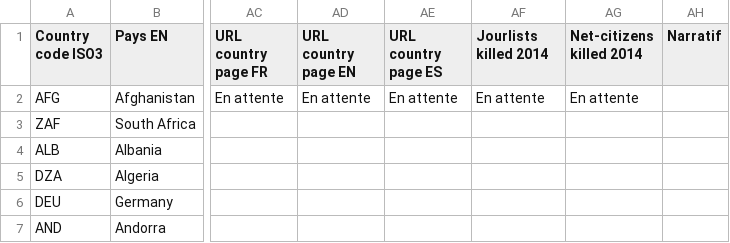
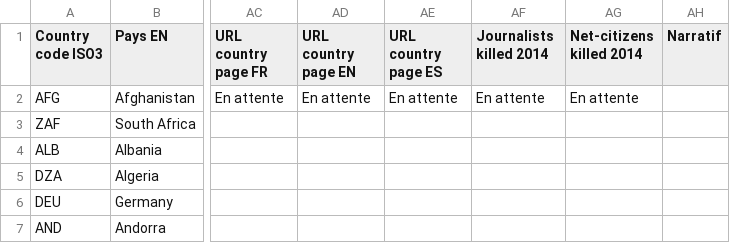
Before and after one commit to jplusplus/rsf-index-2015, a CSV file: src/assets/csv/countries.ranking.csv, drawn as a sheet; only a part is shown, gaps mark what is left out; the diff names each change by its address in the sheet, - before the commit and + after, or states it on an @@ line.

Commit message:
Update countries.ranking.csv

```diff
--- a/src/assets/csv/countries.ranking.csv
+++ b/src/assets/csv/countries.ranking.csv
-AF1: Jourlists killed 2014
+AF1: Journalists killed 2014
```
